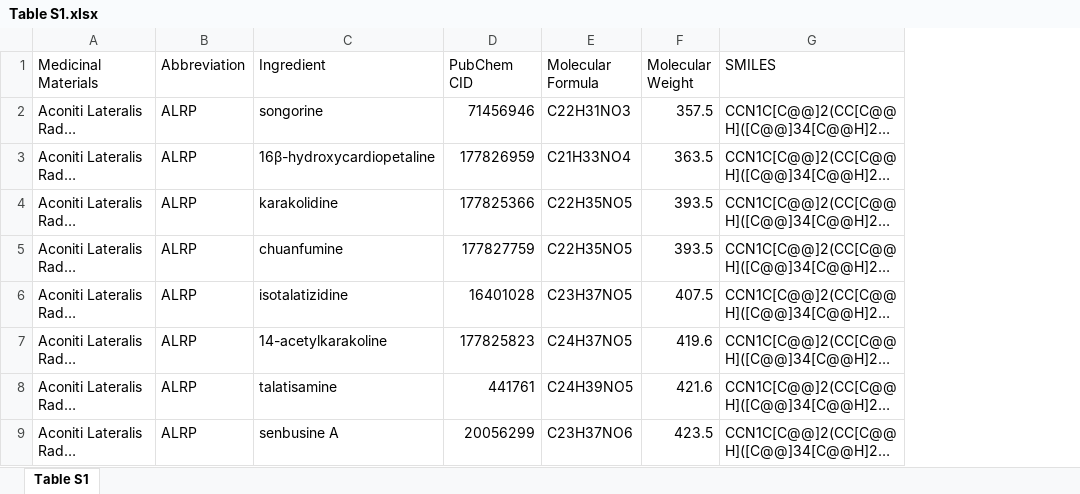
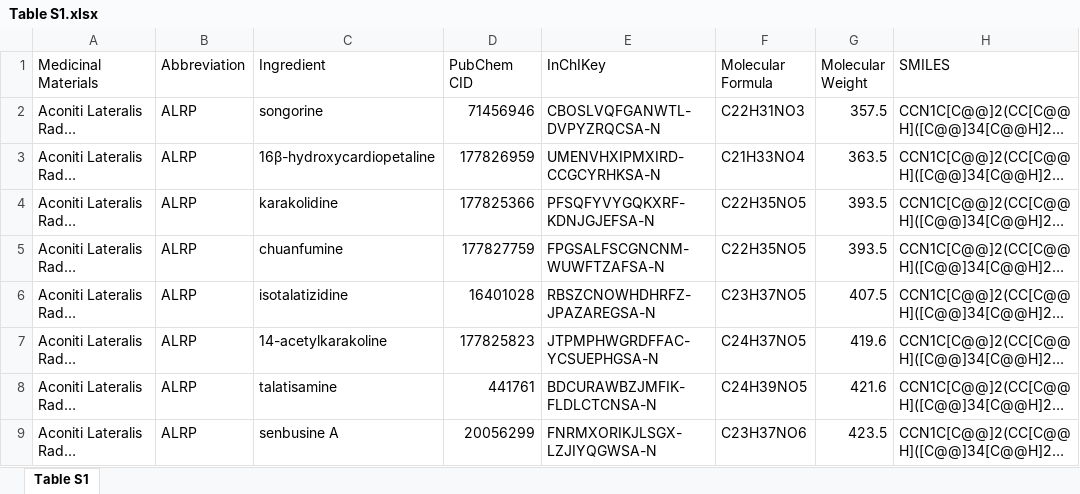
Before and after one commit to CMSNUT/qfd, an Excel workbook: supplementary/Table S1.xlsx, sheet Table S1, drawn as a sheet; only a part is shown; long unchanged cells end in …; values as stored, in another font and other column widths than the file's, no borders; the diff names each change by its address in the sheet, - before the commit and + after, or states it on an @@ line.

```diff
--- a/supplementary/Table S1.xlsx (sheet Table S1)
+++ b/supplementary/Table S1.xlsx (sheet Table S1)
+column E (InChIKey), rows 2-9: CBOSLVQFGANWTL-DVPYZRQCSA-N | UMENVHXIPMXIRD-CCGCYRHKSA-N | PFSQFYVYGQKXRF-KDNJGJEFSA-N | FPGSALFSCGNCNM-WUWFTZAFSA-N | RBSZCNOWHDHRFZ-JPAZAREGSA-N | JTPMPHWGRDFFAC-YCSUEPHGSA-N | BDCURAWBZJMFIK-FLDLCTCNSA-N | FNRMXORIKJLSGX-LZJIYQGWSA-N
```
Also changed, not shown: 4 other files.
